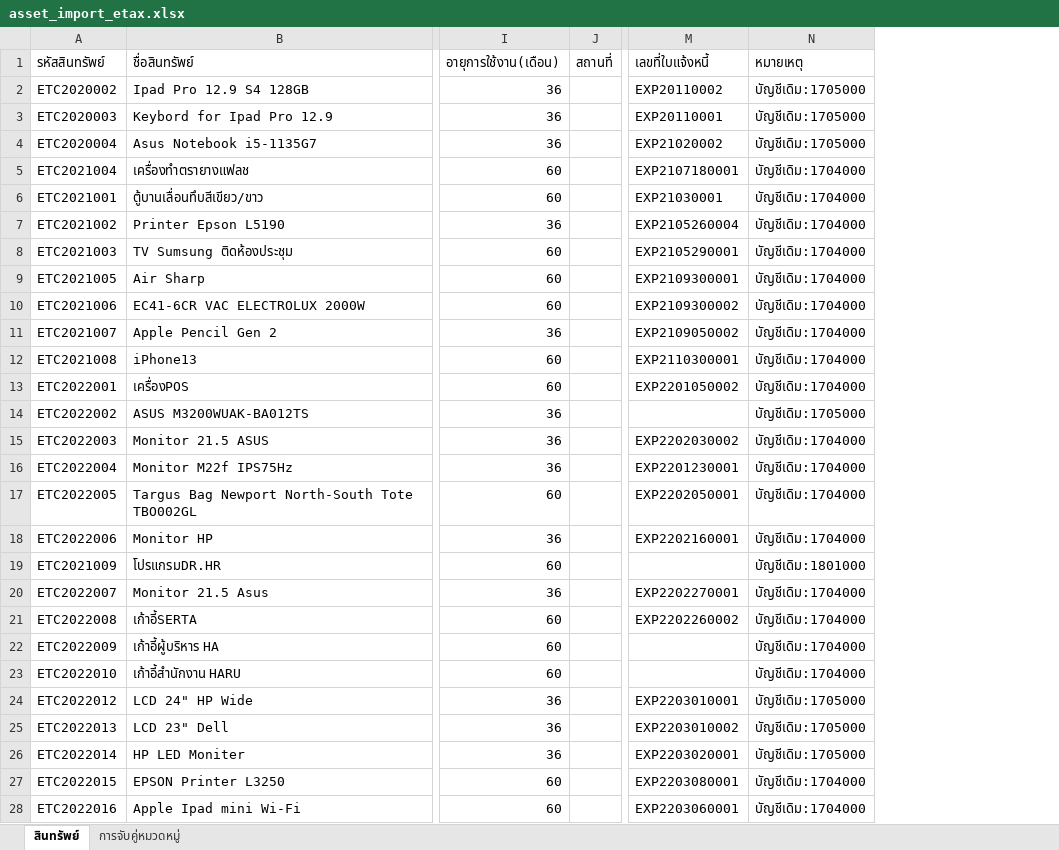
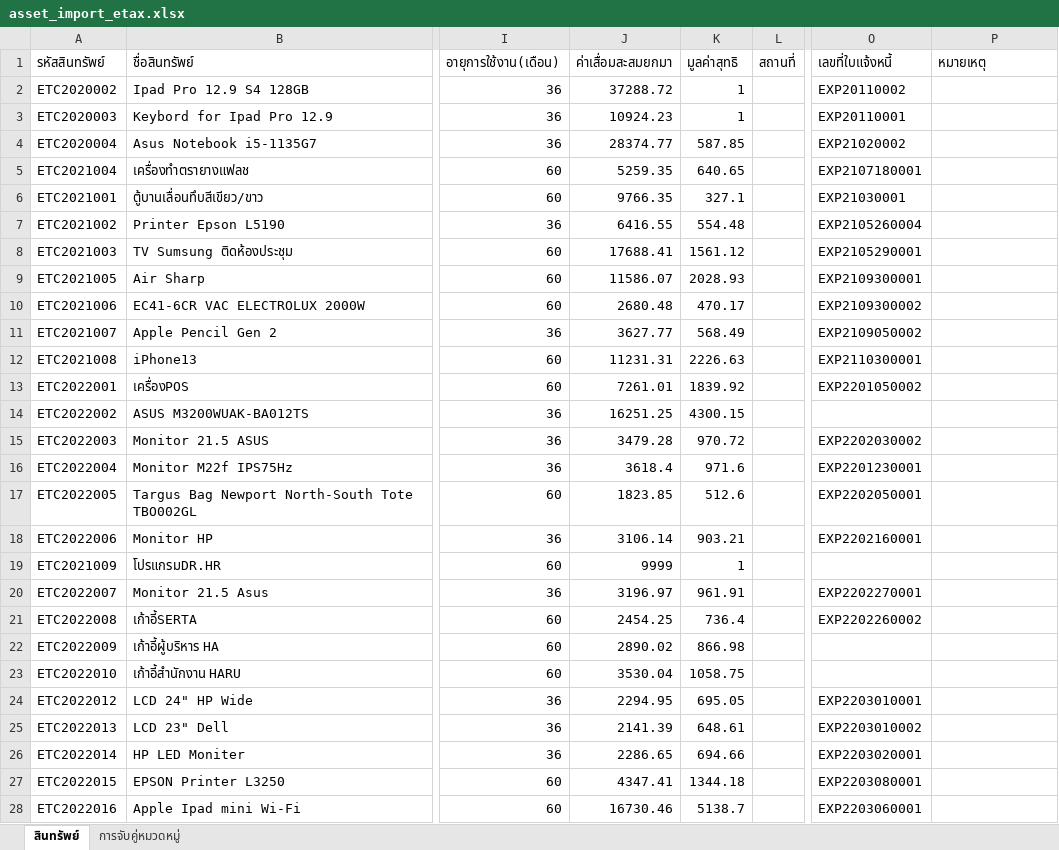
Before and after one commit to saaikanyakorn-afk/dev.etaxerp, an Excel workbook: asset_import_etax.xlsx, sheet สินทรัพย์, drawn as a sheet; only a part is shown, gaps mark what is left out; values as stored, in another font and other column widths than the file's, no borders; addresses are those after the commit; the diff covers the shown part only; the diff names each change by its address in the sheet, - before the commit and + after, or states it on an @@ line.

```diff
--- a/asset_import_etax.xlsx (sheet สินทรัพย์)
+++ b/asset_import_etax.xlsx (sheet สินทรัพย์)
+column J (ค่าเสื่อมสะสมยกมา), rows 2-28: 37288.72 | 10924.23 | 28374.77 | 5259.35 | 9766.35 | 6416.55 | 17688.41 | 11586.07 | 2680.48 | 3627.77 | 11231.31 | 7261.01 | 16251.25 | 3479.28 | 3618.4 | 1823.85 | 3106.14 | 9999 | 3196.97 | 2454.25 | 2890.02 | 3530.04 | 2294.95 | 2141.39 | 2286.65 | 4347.41 | 16730.46
+column K (มูลค่าสุทธิ), rows 2-28: 1 | 1 | 587.85 | 640.65 | 327.1 | 554.48 | 1561.12 | 2028.93 | 470.17 | 568.49 | 2226.63 | 1839.92 | 4300.15 | 970.72 | 971.6 | 512.6 | 903.21 | 1 | 961.91 | 736.4 | 866.98 | 1058.75 | 695.05 | 648.61 | 694.66 | 1344.18 | 5138.7
-P2:P4 (หมายเหตุ): บัญชีเดิม:1705000
+P2:P4 (หมายเหตุ): (empty)
-P5:P13 (หมายเหตุ): บัญชีเดิม:1704000
+P5:P13 (หมายเหตุ): (empty)
-P14 (หมายเหตุ): บัญชีเดิม:1705000
+P14 (หมายเหตุ): (empty)
-P15:P18 (หมายเหตุ): บัญชีเดิม:1704000
+P15:P18 (หมายเหตุ): (empty)
-P19 (หมายเหตุ): บัญชีเดิม:1801000
+P19 (หมายเหตุ): (empty)
-P20:P23 (หมายเหตุ): บัญชีเดิม:1704000
+P20:P23 (หมายเหตุ): (empty)
-P24:P26 (หมายเหตุ): บัญชีเดิม:1705000
+P24:P26 (หมายเหตุ): (empty)
-P27:P28 (หมายเหตุ): บัญชีเดิม:1704000
+P27:P28 (หมายเหตุ): (empty)
```
Also changed, not shown: 221 edited cells elsewhere in this sheet, sheet การจับคู่หมวดหมู่, 1 other file.
